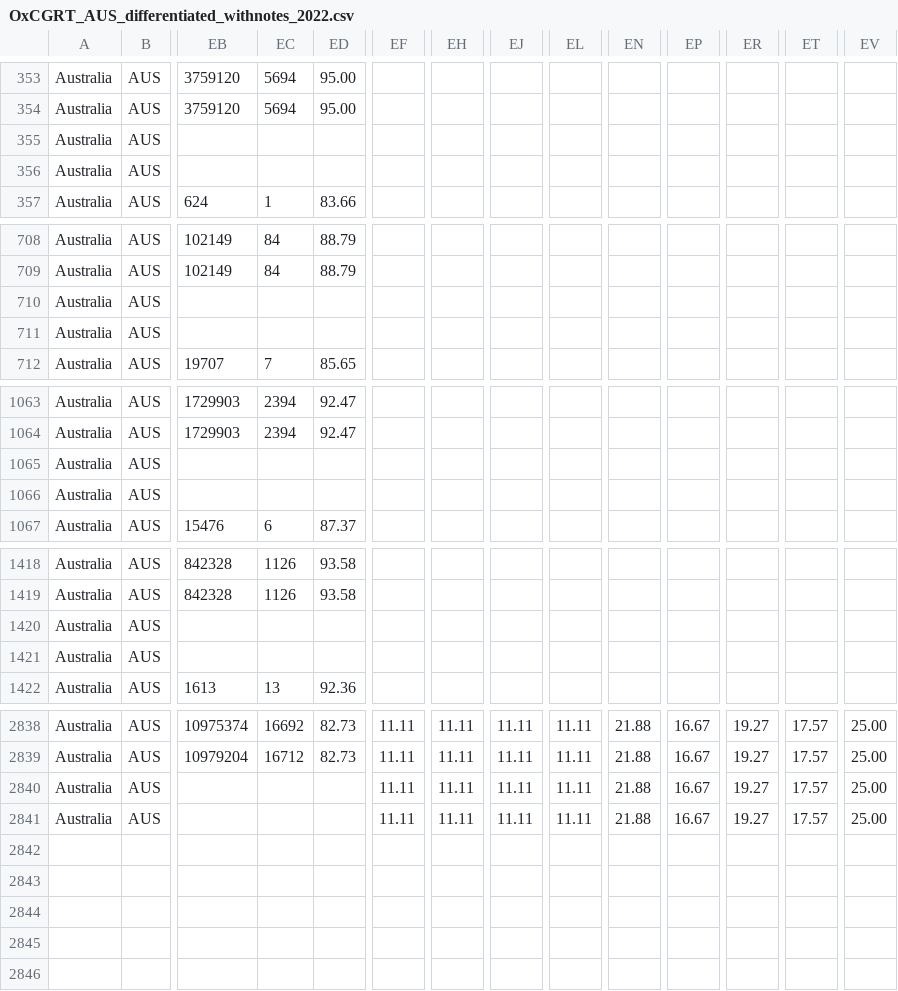
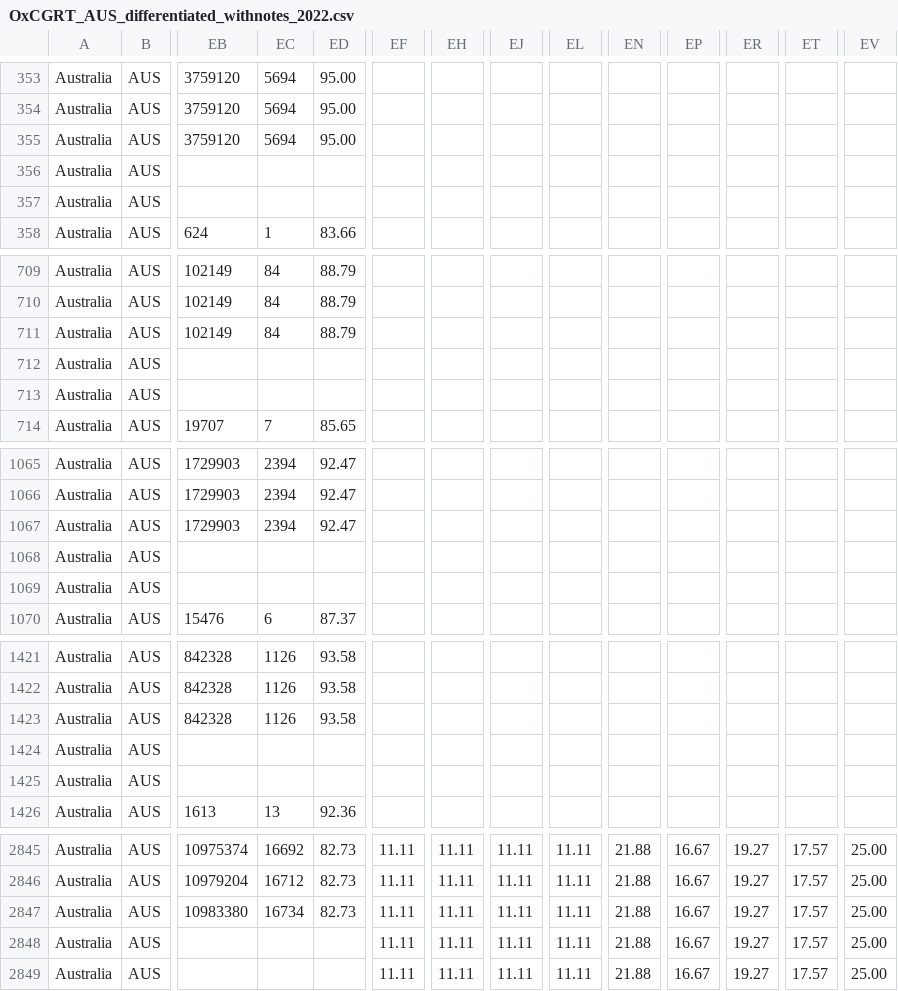
Before and after one commit to catmaiapt/covid-policy-tracker, a CSV file: data/Australia/OxCGRT_AUS_differentiated_withnotes_2022.csv, drawn as a sheet; only a part is shown, gaps mark what is left out; addresses are those after the commit; rows hold the shown columns only; the diff covers the shown part only; the diff names each change by its address in the sheet, - before the commit and + after, or states it on an @@ line.

```diff
--- a/data/Australia/OxCGRT_AUS_differentiated_withnotes_2022.csv
+++ b/data/Australia/OxCGRT_AUS_differentiated_withnotes_2022.csv
-EB355: (empty)
+EB355: 3759120
-EC355: (empty)
+EC355: 5694
-ED355: (empty)
+ED355: 95.00
+row 357: Australia | AUS
-EB711: (empty)
+EB711: 102149
-EC711: (empty)
+EC711: 84
-ED711: (empty)
+ED711: 88.79
+row 713: Australia | AUS
-EB1067: (empty)
+EB1067: 1729903
-EC1067: (empty)
+EC1067: 2394
-ED1067: (empty)
+ED1067: 92.47
+row 1069: Australia | AUS
-EB1423: (empty)
+EB1423: 842328
-EC1423: (empty)
+EC1423: 1126
-ED1423: (empty)
+ED1423: 93.58
+row 1425: Australia | AUS
-EB2847: (empty)
+EB2847: 10983380
-EC2847: (empty)
+EC2847: 16734
-ED2847: (empty)
+ED2847: 82.73
+row 2849: Australia | AUS |  |  |  | 11.11 | 11.11 | 11.11 | 11.11 | 21.88 | 16.67 | 19.27 | 17.57 | 25.00
```
Also changed, not shown: 3 added rows and 9 edited cells elsewhere in this file, data/United Kingdom/OxCGRT_GBR_differentiated_withnotes_2022.csv, 16 other files.
